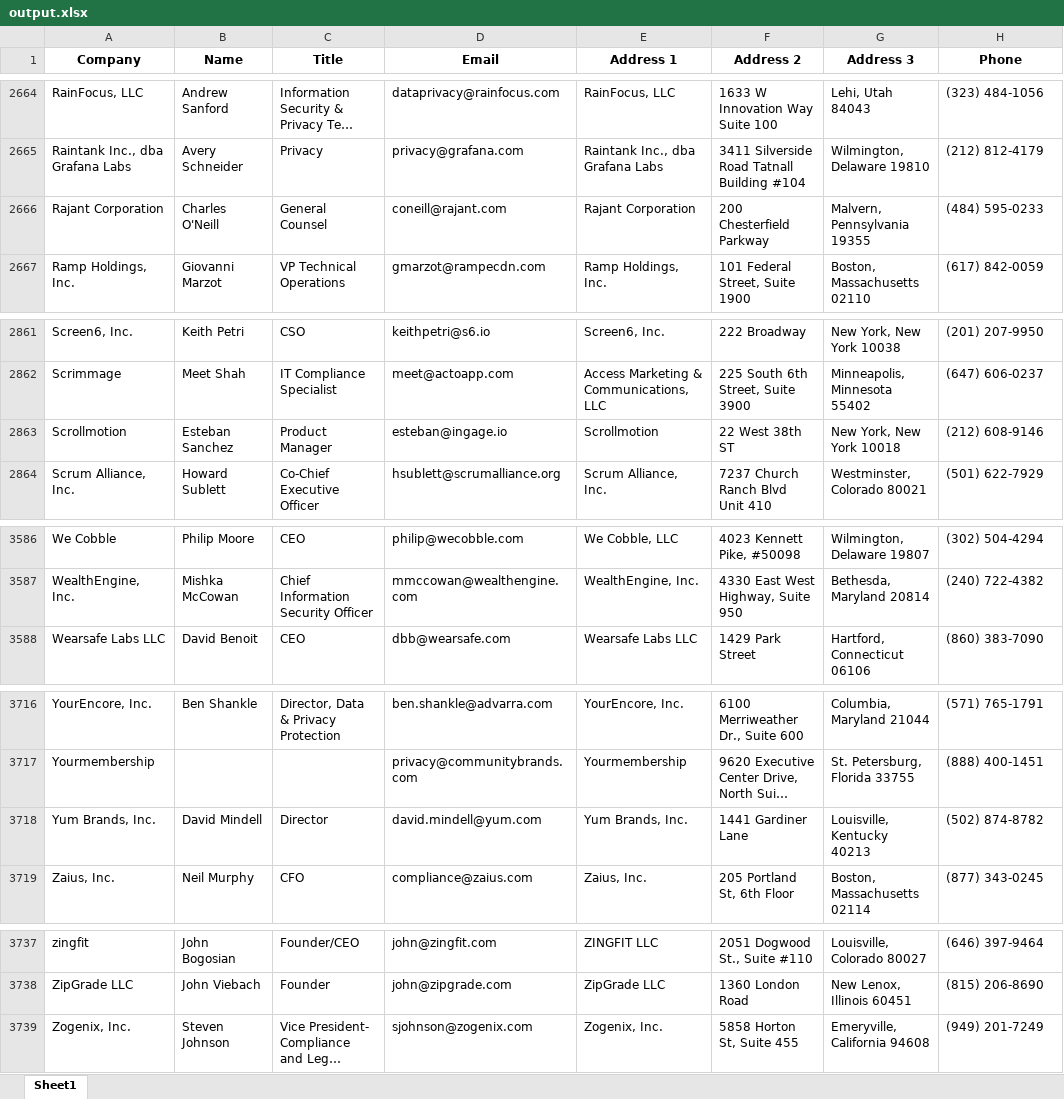
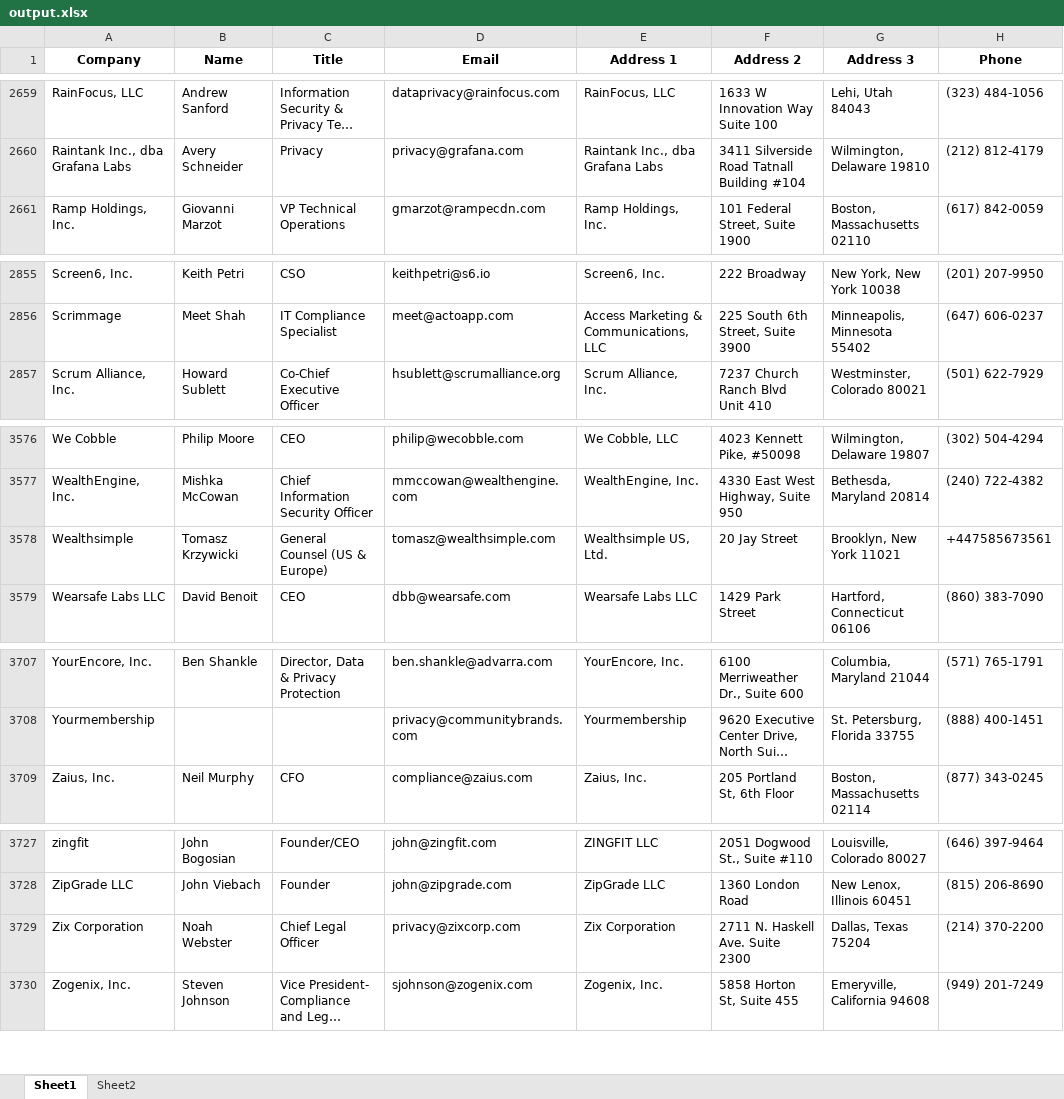
Before and after one commit to ladaland00/paticipant-to-excel, an Excel workbook: output.xlsx, sheet Sheet1, drawn as a sheet; only a part is shown, gaps mark what is left out; long unchanged cells end in …; values as stored, in another font and other column widths than the file's, no borders; removed rows and columns are numbered as before the commit, all else as after; the diff covers the shown part only; the diff names each change by its address in the sheet, - before the commit and + after, or states it on an @@ line.

```diff
--- a/output.xlsx (sheet Sheet1)
+++ b/output.xlsx (sheet Sheet1)
+sheet tab: Sheet2
-row 2666: Rajant Corporation | Charles O'Neill | General Counsel | coneill@rajant.com | Rajant Corporation | 200 Chesterfield Parkway | Malvern, Pennsylvania 19355 | (484) 595-0233
-row 2863: Scrollmotion | Esteban Sanchez | Product Manager | esteban@ingage.io | Scrollmotion | 22 West 38th ST | New York, New York 10018 | (212) 608-9146
+row 3578: Wealthsimple | Tomasz Krzywicki | General Counsel (US & Europe) | tomasz@wealthsimple.com | Wealthsimple US, Ltd. | 20 Jay Street | Brooklyn, New York 11021 | +447585673561
-row 3718: Yum Brands, Inc. | David Mindell | Director | david.mindell@yum.com | Yum Brands, Inc. | 1441 Gardiner Lane | Louisville, Kentucky 40213 | (502) 874-8782
+row 3729: Zix Corporation | Noah Webster | Chief Legal Officer | privacy@zixcorp.com | Zix Corporation | 2711 N. Haskell Ave. Suite 2300 | Dallas, Texas 75204 | (214) 370-2200
```
Also changed, not shown: 2 added rows and 10 removed rows elsewhere in this sheet.
